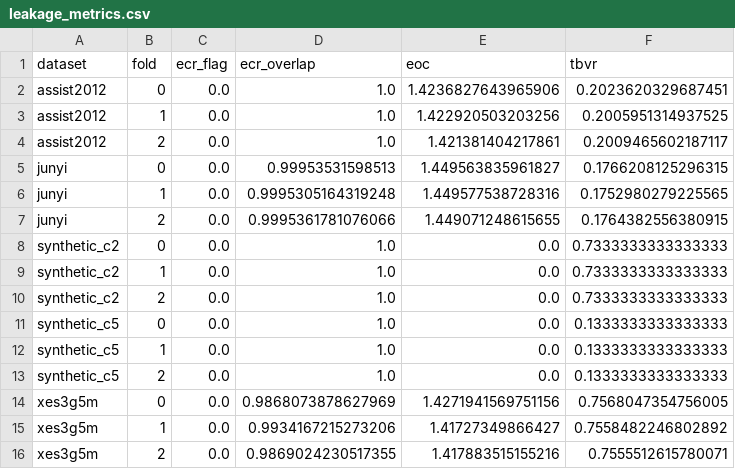
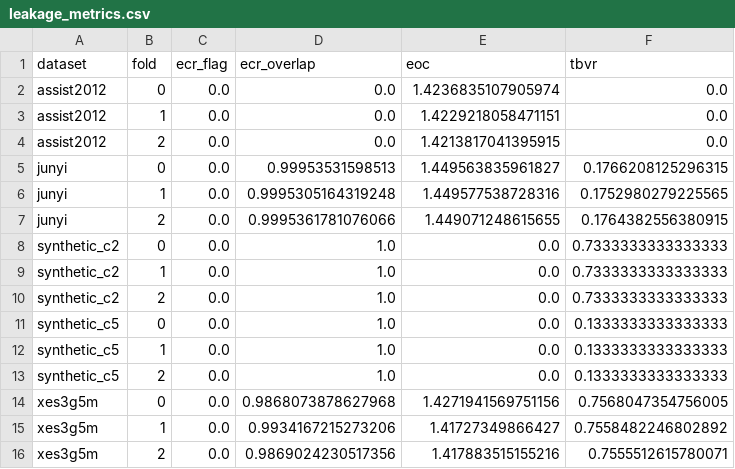
Before and after one commit to edu-risk-lab/leakage-controlled-kt-audit, a CSV file: results/tables/leakage_metrics.csv, drawn as a sheet.

```diff
--- a/results/tables/leakage_metrics.csv
+++ b/results/tables/leakage_metrics.csv
@@ -1,5 +1,5 @@
 dataset,fold,ecr_flag,ecr_overlap,eoc,tbvr
-assist2012,0,0.0,1.0,1.4236827643965906,0.2023620329687451
-assist2012,1,0.0,1.0,1.422920503203256,0.2005951314937525
-assist2012,2,0.0,1.0,1.421381404217861,0.2009465602187117
+assist2012,0,0.0,0.0,1.4236835107905974,0.0
+assist2012,1,0.0,0.0,1.4229218058471151,0.0
+assist2012,2,0.0,0.0,1.4213817041395915,0.0
 junyi,0,0.0,0.99953531598513,1.449563835961827,0.1766208125296315
@@ -13,4 +13,4 @@ synthetic_c5,1,0.0,1.0,0.0,0.1333333333333333
 synthetic_c5,2,0.0,1.0,0.0,0.1333333333333333
-xes3g5m,0,0.0,0.9868073878627969,1.4271941569751156,0.7568047354756005
+xes3g5m,0,0.0,0.9868073878627968,1.4271941569751156,0.7568047354756005
 xes3g5m,1,0.0,0.9934167215273206,1.41727349866427,0.7558482246802892
-xes3g5m,2,0.0,0.9869024230517355,1.417883515155216,0.7555512615780071
+xes3g5m,2,0.0,0.9869024230517356,1.417883515155216,0.7555512615780071
```
Also changed, not shown: results/tables/graph_stats.csv, 1 other file.
